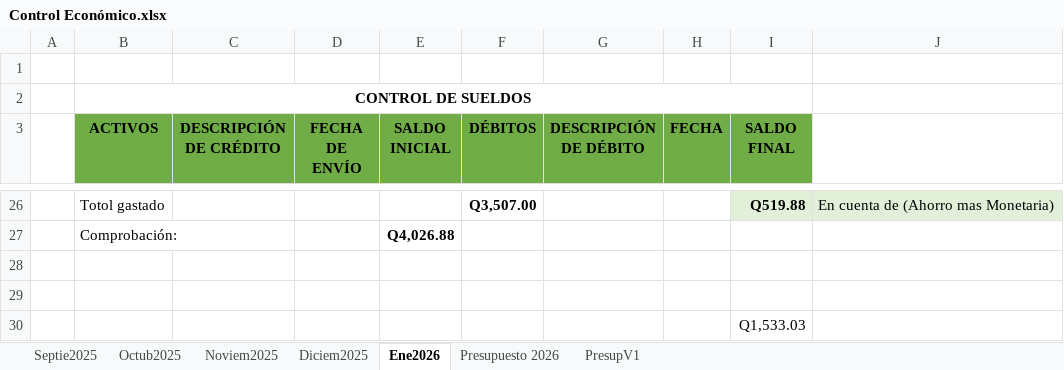
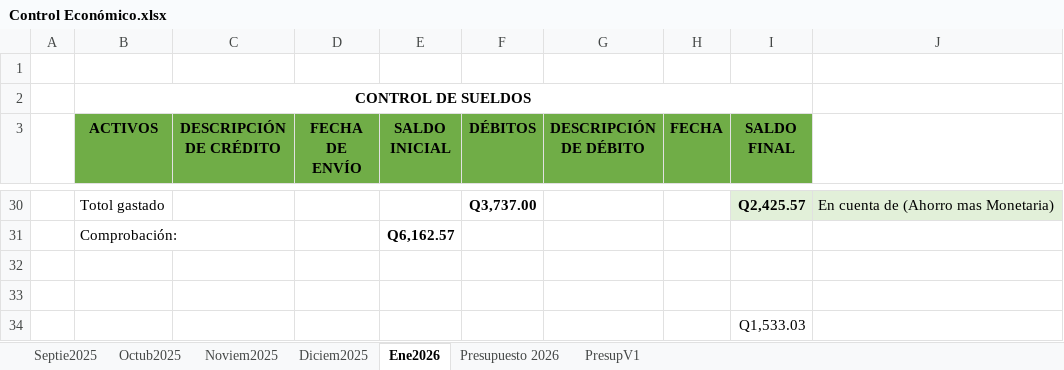
Before and after one commit to gluis10/ejercicios-python, an Excel workbook: Control Económico.xlsx, sheet Ene2026, drawn as a sheet; only a part is shown, gaps mark what is left out; values as stored, in another font and other column widths than the file's, no borders; addresses are those after the commit; the diff covers the shown part only; the diff names each change by its address in the sheet, - before the commit and + after, or states it on an @@ line.

```diff
--- a/Control Económico.xlsx (sheet Ene2026)
+++ b/Control Económico.xlsx (sheet Ene2026)
-F30 (DÉBITOS): Q3,507.00
+F30 (DÉBITOS): Q3,737.00
-I30 (SALDO FINAL): Q519.88
+I30 (SALDO FINAL): Q2,425.57
-E31 (SALDO INICIAL): Q4,026.88
+E31 (SALDO INICIAL): Q6,162.57
```
Also changed, not shown: 4 added rows and 23 edited cells elsewhere in this sheet.
